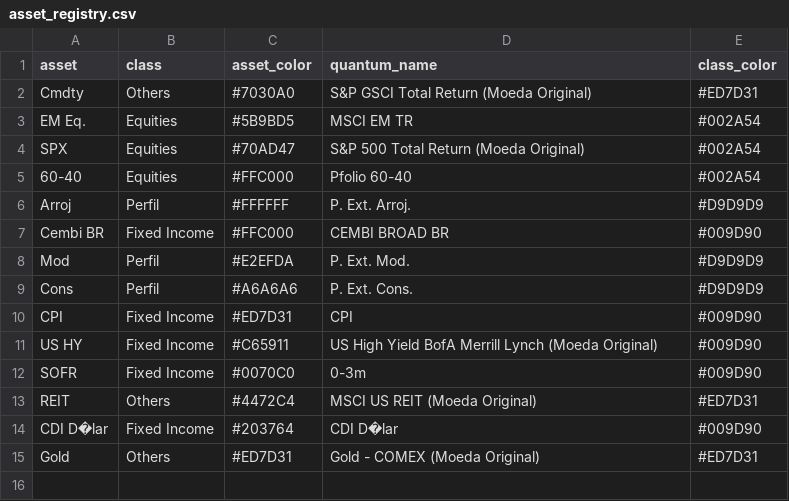
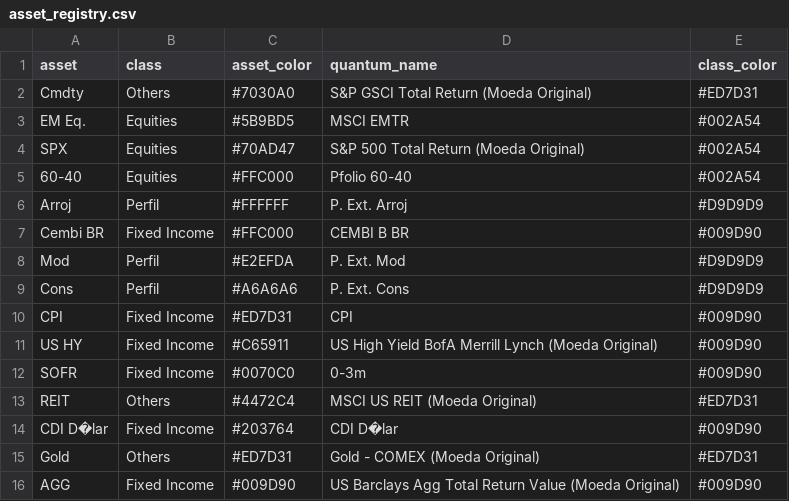
Before and after one commit to Alocacao-Gerval/Tabela-Periodica, a CSV file: data/ex/asset_registry.csv, drawn as a sheet.

Commit message:
asset_registry.csv

```diff
--- a/data/ex/asset_registry.csv
+++ b/data/ex/asset_registry.csv
@@ -2,9 +2,9 @@ asset;class;asset_color;quantum_name;class_color
 Cmdty;Others;#7030A0;S&P GSCI Total Return (Moeda Original);#ED7D31
-EM Eq.;Equities;#5B9BD5;MSCI EM TR;#002A54
+EM Eq.;Equities;#5B9BD5;MSCI EMTR;#002A54
 SPX;Equities;#70AD47;S&P 500 Total Return (Moeda Original);#002A54
 60-40;Equities;#FFC000;Pfolio 60-40;#002A54
-Arroj;Perfil;#FFFFFF;P. Ext. Arroj.;#D9D9D9
-Cembi BR;Fixed Income;#FFC000;CEMBI BROAD BR;#009D90
-Mod;Perfil;#E2EFDA;P. Ext. Mod.;#D9D9D9
-Cons;Perfil;#A6A6A6;P. Ext. Cons.;#D9D9D9
+Arroj;Perfil;#FFFFFF;P. Ext. Arroj;#D9D9D9
+Cembi BR;Fixed Income;#FFC000;CEMBI B BR;#009D90
+Mod;Perfil;#E2EFDA;P. Ext. Mod;#D9D9D9
+Cons;Perfil;#A6A6A6;P. Ext. Cons;#D9D9D9
 CPI;Fixed Income;#ED7D31;CPI;#009D90
@@ -15 +15,2 @@ CDI D�lar;Fixed Income;#203764;CDI D�lar;#009D90
 Gold;Others;#ED7D31;Gold - COMEX (Moeda Original);#ED7D31
+AGG;Fixed Income;#009D90;US Barclays Agg Total Return Value (Moeda Original);#009D90
```
